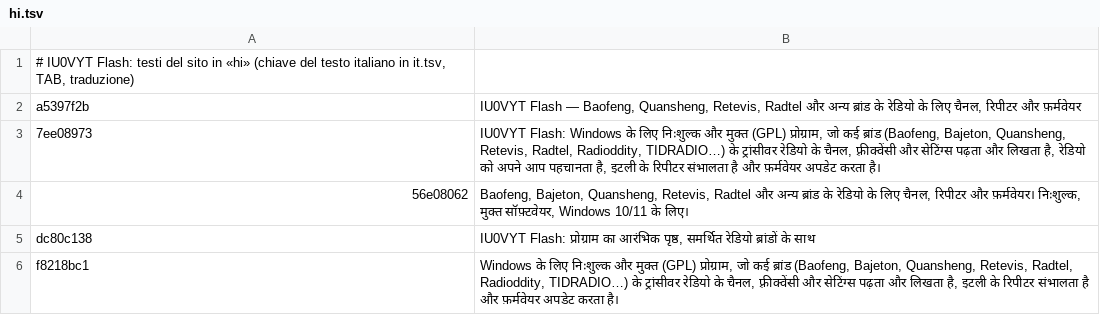
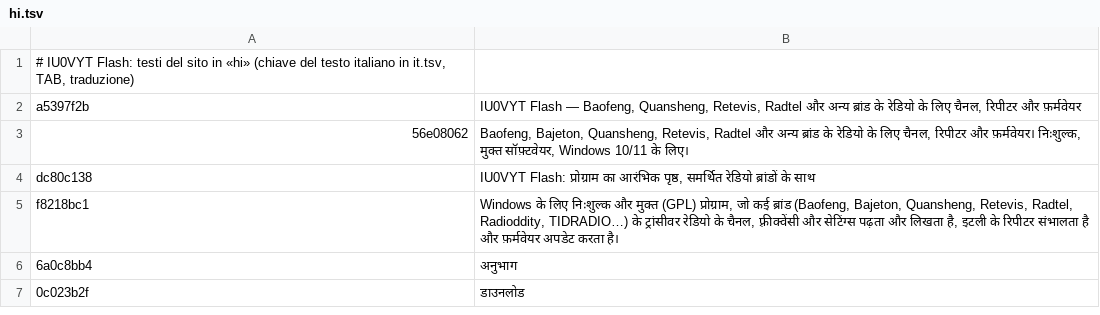
Before and after one commit to IU0VYT/IU0VYT, a TSV file: sito/lang/hi.tsv, drawn as a sheet; only a part is shown; the shorter side is filled out with more unchanged rows; the diff names each change by its address in the sheet, - before the commit and + after, or states it on an @@ line.

Commit message:
Sito: descrizione più corta per i motori di ricerca, schermata nei dati strutturati

```diff
--- a/sito/lang/hi.tsv
+++ b/sito/lang/hi.tsv
-row 3: 7ee08973 | IU0VYT Flash: Windows के लिए निःशुल्क और मुक्त (GPL) प्रोग्राम, जो कई ब्रांड (Baofeng, Bajeton, Quansheng, Retevis, Radtel, Radioddity, TIDRADIO…) के ट्रांसीवर रेडियो के चैनल, फ़्रीक्वेंसी और सेटिंग्स पढ़ता और लिखता है, रेडियो को अपने आप पहचानता है, इटली के रिपीटर संभालता है और फ़र्मवेयर अपडेट करता है।
```
Also changed, not shown: sito/lang/ar.tsv, sito/lang/fr.tsv, 11 other files.
